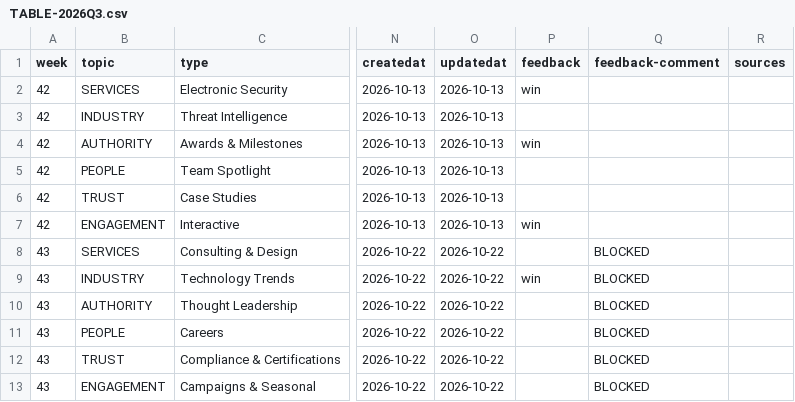
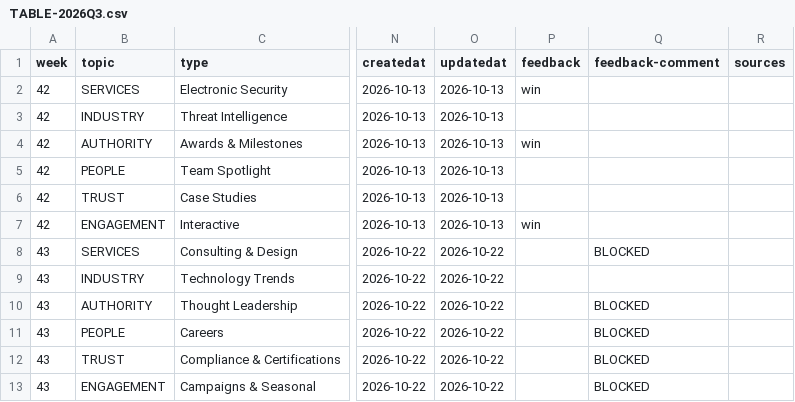
Before and after one commit to jayreck996/md-redwolf, a CSV file: COULD/TABLE-2026Q3.csv, drawn as a sheet; only a part is shown, gaps mark what is left out; the diff names each change by its address in the sheet, - before the commit and + after, or states it on an @@ line.

```diff
--- a/COULD/TABLE-2026Q3.csv
+++ b/COULD/TABLE-2026Q3.csv
-P9 (feedback): win
+P9 (feedback): (empty)
-Q9 (feedback-comment): BLOCKED
+Q9 (feedback-comment): (empty)
```
